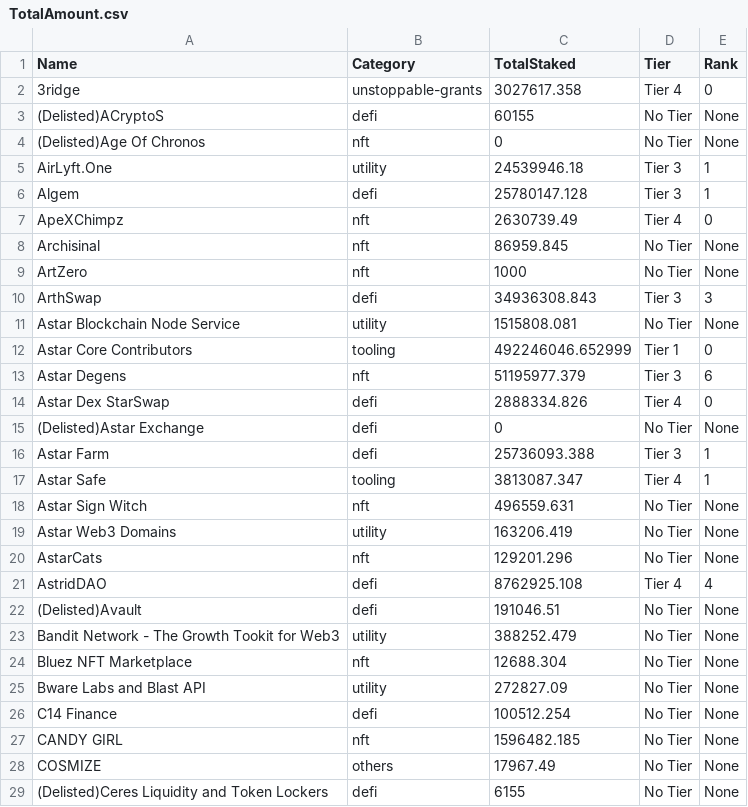
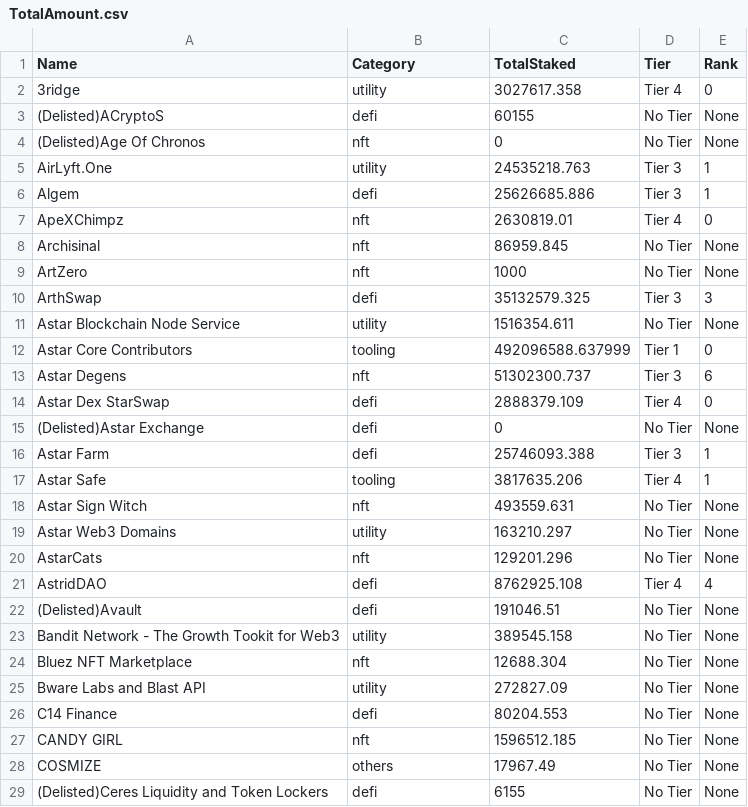
Before and after one commit to tksarah/bc, a CSV file: docs/rank/TotalAmount.csv, drawn as a sheet; only a part is shown; the diff covers the shown part only.

```diff
--- a/docs/rank/TotalAmount.csv
+++ b/docs/rank/TotalAmount.csv
@@ -1,20 +1,20 @@
 Name,Category,TotalStaked,Tier,Rank
-3ridge,unstoppable-grants,3027617.358,Tier 4,0
+3ridge,utility,3027617.358,Tier 4,0
 (Delisted)ACryptoS,defi,60155,No Tier,None
 (Delisted)Age Of Chronos,nft,0,No Tier,None
-AirLyft.One,utility,24539946.18,Tier 3,1
-Algem,defi,25780147.128,Tier 3,1
-ApeXChimpz,nft,2630739.49,Tier 4,0
+AirLyft.One,utility,24535218.763,Tier 3,1
+Algem,defi,25626685.886,Tier 3,1
+ApeXChimpz,nft,2630819.01,Tier 4,0
 Archisinal,nft,86959.845,No Tier,None
 ArtZero,nft,1000,No Tier,None
-ArthSwap,defi,34936308.843,Tier 3,3
-Astar Blockchain Node Service,utility,1515808.081,No Tier,None
-Astar Core Contributors,tooling,492246046.652999,Tier 1,0
-Astar Degens,nft,51195977.379,Tier 3,6
-Astar Dex StarSwap,defi,2888334.826,Tier 4,0
+ArthSwap,defi,35132579.325,Tier 3,3
+Astar Blockchain Node Service,utility,1516354.611,No Tier,None
+Astar Core Contributors,tooling,492096588.637999,Tier 1,0
+Astar Degens,nft,51302300.737,Tier 3,6
+Astar Dex StarSwap,defi,2888379.109,Tier 4,0
 (Delisted)Astar Exchange,defi,0,No Tier,None
-Astar Farm,defi,25736093.388,Tier 3,1
-Astar Safe,tooling,3813087.347,Tier 4,1
-Astar Sign Witch,nft,496559.631,No Tier,None
-Astar Web3 Domains,utility,163206.419,No Tier,None
+Astar Farm,defi,25746093.388,Tier 3,1
+Astar Safe,tooling,3817635.206,Tier 4,1
+Astar Sign Witch,nft,493559.631,No Tier,None
+Astar Web3 Domains,utility,163210.297,No Tier,None
 AstarCats,nft,129201.296,No Tier,None
@@ -22,7 +22,7 @@ AstridDAO,defi,8762925.108,Tier 4,4
 (Delisted)Avault,defi,191046.51,No Tier,None
-Bandit Network - The Growth Tookit for Web3,utility,388252.479,No Tier,None
+Bandit Network - The Growth Tookit for Web3,utility,389545.158,No Tier,None
 Bluez NFT Marketplace,nft,12688.304,No Tier,None
 Bware Labs and Blast API,utility,272827.09,No Tier,None
-C14 Finance,defi,100512.254,No Tier,None
-CANDY GIRL,nft,1596482.185,No Tier,None
+C14 Finance,defi,80204.553,No Tier,None
+CANDY GIRL,nft,1596512.185,No Tier,None
 COSMIZE,others,17967.49,No Tier,None
```
Also changed, not shown: 44 edited cells elsewhere in this file, 4 other files.
